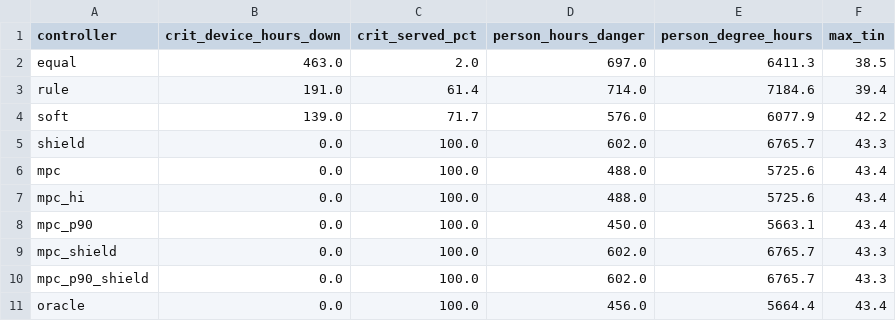
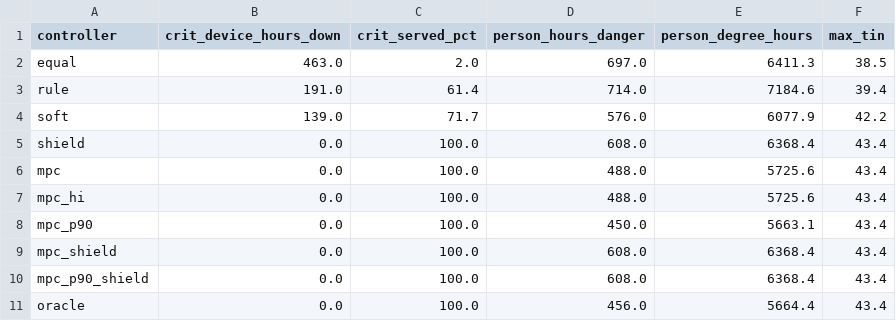
Before and after one commit to anushka11p/CareGrid, a CSV file: personC/step2/case_study.csv, drawn as a sheet.

```diff
--- a/personC/step2/case_study.csv
+++ b/personC/step2/case_study.csv
@@ -4,3 +4,3 @@ rule,191.0,61.4,714.0,7184.6,39.4
 soft,139.0,71.7,576.0,6077.9,42.2
-shield,0.0,100.0,602.0,6765.7,43.3
+shield,0.0,100.0,608.0,6368.4,43.4
 mpc,0.0,100.0,488.0,5725.6,43.4
@@ -8,4 +8,4 @@ mpc_hi,0.0,100.0,488.0,5725.6,43.4
 mpc_p90,0.0,100.0,450.0,5663.1,43.4
-mpc_shield,0.0,100.0,602.0,6765.7,43.3
-mpc_p90_shield,0.0,100.0,602.0,6765.7,43.3
+mpc_shield,0.0,100.0,608.0,6368.4,43.4
+mpc_p90_shield,0.0,100.0,608.0,6368.4,43.4
 oracle,0.0,100.0,456.0,5664.4,43.4
```
Also changed, not shown: results/robustness_battery.csv, results/robustness_pv_forecast.csv, 6 other files.
